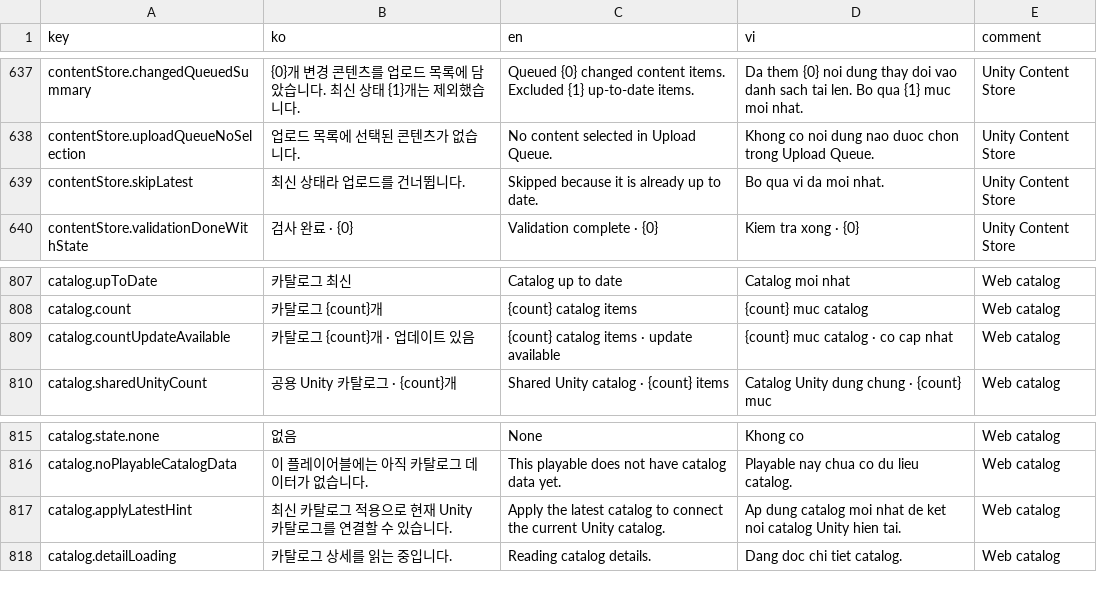
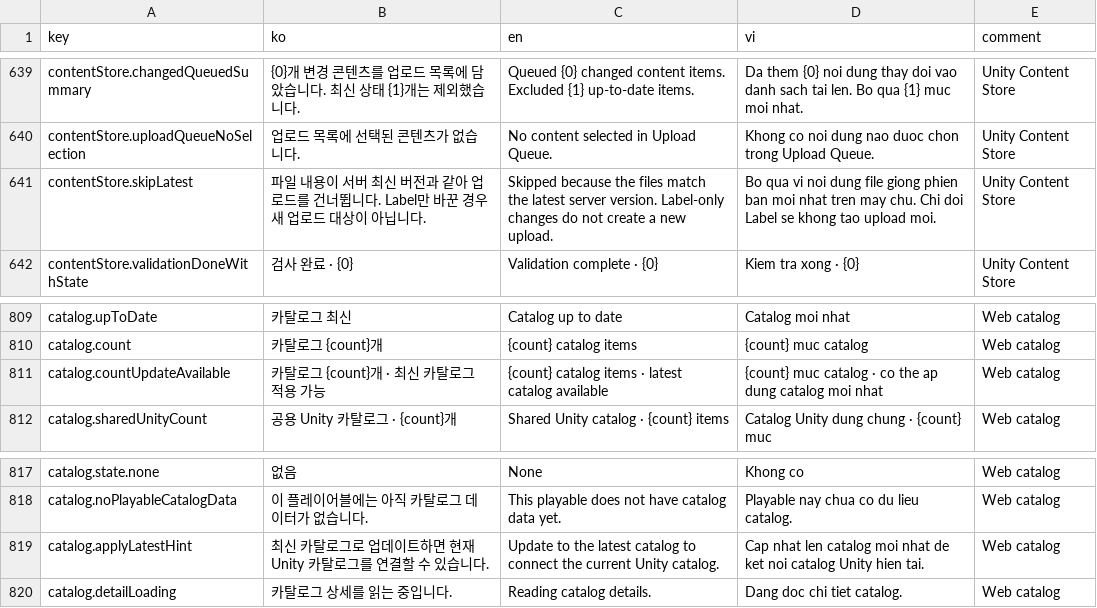
Before and after one commit to SC-Blue/ai_playable_shared, a CSV file: Packages/com.supercent.playableai.shared/Authoring.Shared/Localization/aips-ui-text.csv, drawn as a sheet; only a part is shown, gaps mark what is left out; the diff covers the shown part only.

```diff
--- a/Packages/com.supercent.playableai.shared/Authoring.Shared/Localization/aips-ui-text.csv
+++ b/Packages/com.supercent.playableai.shared/Authoring.Shared/Localization/aips-ui-text.csv
@@ -638,3 +640,3 @@
 "contentStore.uploadQueueNoSelection","업로드 목록에 선택된 콘텐츠가 없습니다.","No content selected in Upload Queue.","Khong co noi dung nao duoc chon trong Upload Queue.","Unity Content Store"
-"contentStore.skipLatest","최신 상태라 업로드를 건너뜁니다.","Skipped because it is already up to date.","Bo qua vi da moi nhat.","Unity Content Store"
+"contentStore.skipLatest","파일 내용이 서버 최신 버전과 같아 업로드를 건너뜁니다. Label만 바꾼 경우 새 업로드 대상이 아닙니다.","Skipped because the files match the latest server version. Label-only changes do not create a new upload.","Bo qua vi noi dung file giong phien ban moi nhat tren may chu. Chi doi Label se khong tao upload moi.","Unity Content Store"
 "contentStore.validationDoneWithState","검사 완료 · {0}","Validation complete · {0}","Kiem tra xong · {0}","Unity Content Store"
@@ -808,3 +810,3 @@
 "catalog.count","카탈로그 {count}개","{count} catalog items","{count} muc catalog","Web catalog"
-"catalog.countUpdateAvailable","카탈로그 {count}개 · 업데이트 있음","{count} catalog items · update available","{count} muc catalog · co cap nhat","Web catalog"
+"catalog.countUpdateAvailable","카탈로그 {count}개 · 최신 카탈로그 적용 가능","{count} catalog items · latest catalog available","{count} muc catalog · co the ap dung catalog moi nhat","Web catalog"
 "catalog.sharedUnityCount","공용 Unity 카탈로그 · {count}개","Shared Unity catalog · {count} items","Catalog Unity dung chung · {count} muc","Web catalog"
@@ -816,3 +818,3 @@
 "catalog.noPlayableCatalogData","이 플레이어블에는 아직 카탈로그 데이터가 없습니다.","This playable does not have catalog data yet.","Playable nay chua co du lieu catalog.","Web catalog"
-"catalog.applyLatestHint","최신 카탈로그 적용으로 현재 Unity 카탈로그를 연결할 수 있습니다.","Apply the latest catalog to connect the current Unity catalog.","Ap dung catalog moi nhat de ket noi catalog Unity hien tai.","Web catalog"
+"catalog.applyLatestHint","최신 카탈로그로 업데이트하면 현재 Unity 카탈로그를 연결할 수 있습니다.","Update to the latest catalog to connect the current Unity catalog.","Cap nhat len catalog moi nhat de ket noi catalog Unity hien tai.","Web catalog"
 "catalog.detailLoading","카탈로그 상세를 읽는 중입니다.","Reading catalog details.","Dang doc chi tiet catalog.","Web catalog"
```
Also changed, not shown: 3 added rows and 9 edited cells elsewhere in this file, 3 other files.
